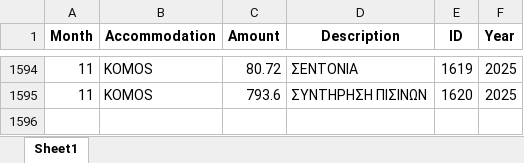
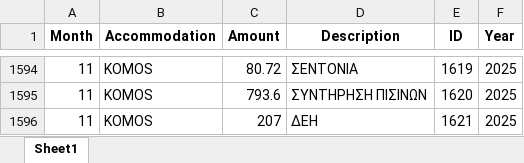
Before and after one commit to tasoszaf/AIRSTAY, an Excel workbook: expenses.xlsx, sheet Sheet1, drawn as a sheet; only a part is shown, gaps mark what is left out; values as stored, in another font and other column widths than the file's, no borders; the diff names each change by its address in the sheet, - before the commit and + after, or states it on an @@ line.

Commit message:
Update expenses.xlsx from Streamlit (2025-12-04)

```diff
--- a/expenses.xlsx (sheet Sheet1)
+++ b/expenses.xlsx (sheet Sheet1)
+row 1596: 11 | KOMOS | 207 | ΔΕΗ | 1621 | 2025
```
